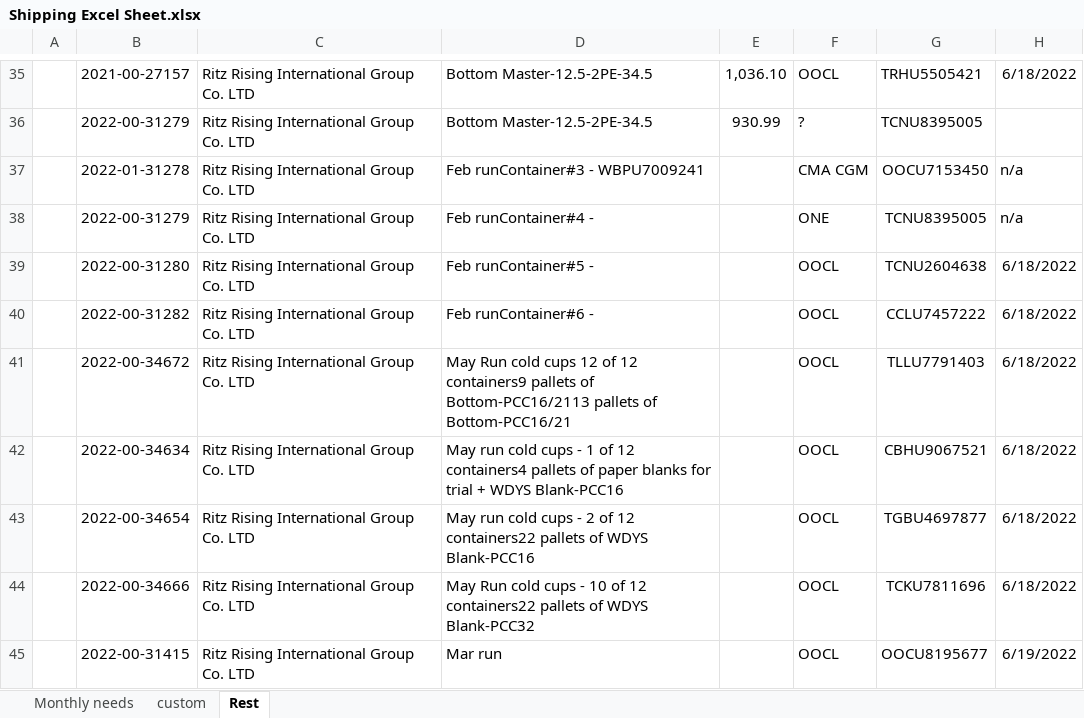
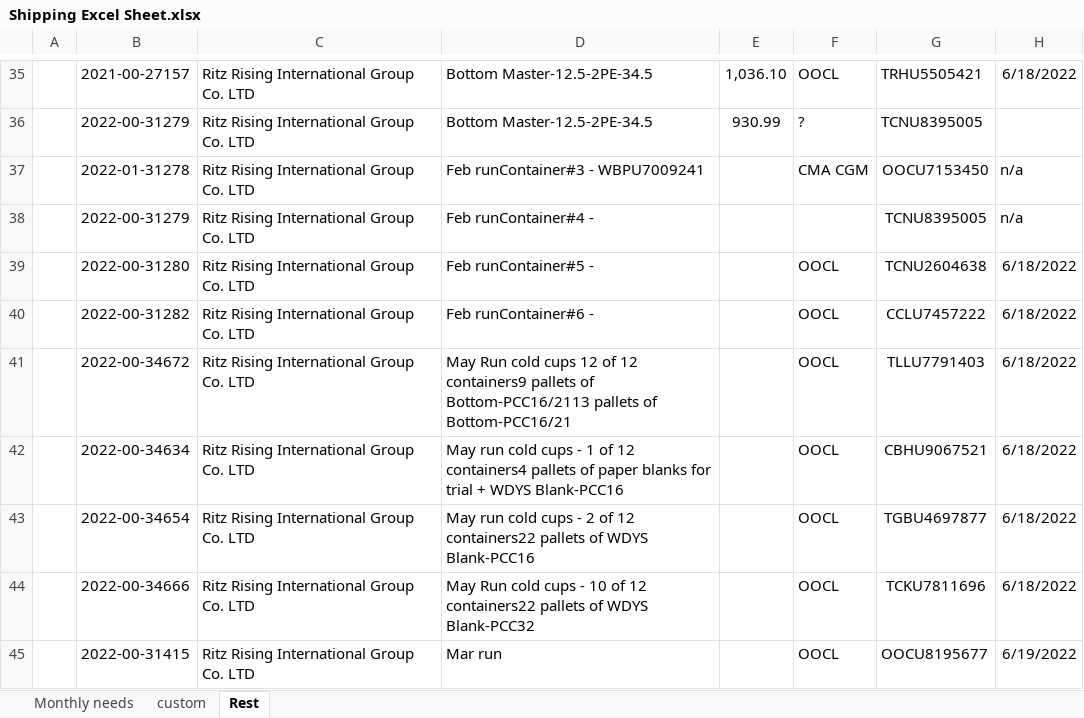
Before and after one commit to jimmat33/ecopax-shipping-updater, an Excel workbook: Shipping Excel Sheet.xlsx, sheet Rest, drawn as a sheet; only a part is shown, gaps mark what is left out; values as stored, in another font and other column widths than the file's, no borders; conditional formats not drawn; the diff names each change by its address in the sheet, - before the commit and + after, or states it on an @@ line.

```diff
--- a/Shipping Excel Sheet.xlsx (sheet Rest)
+++ b/Shipping Excel Sheet.xlsx (sheet Rest)
-F38: ONE
+F38: (empty)
```
Also changed, not shown: 1 other file.
